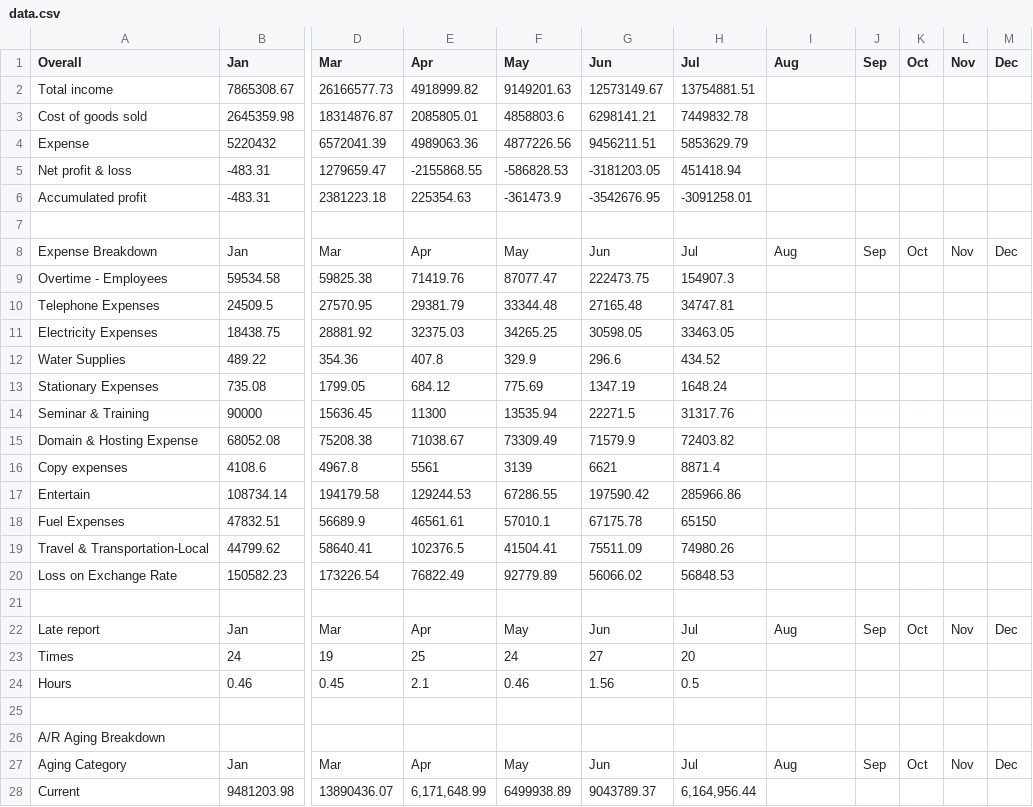
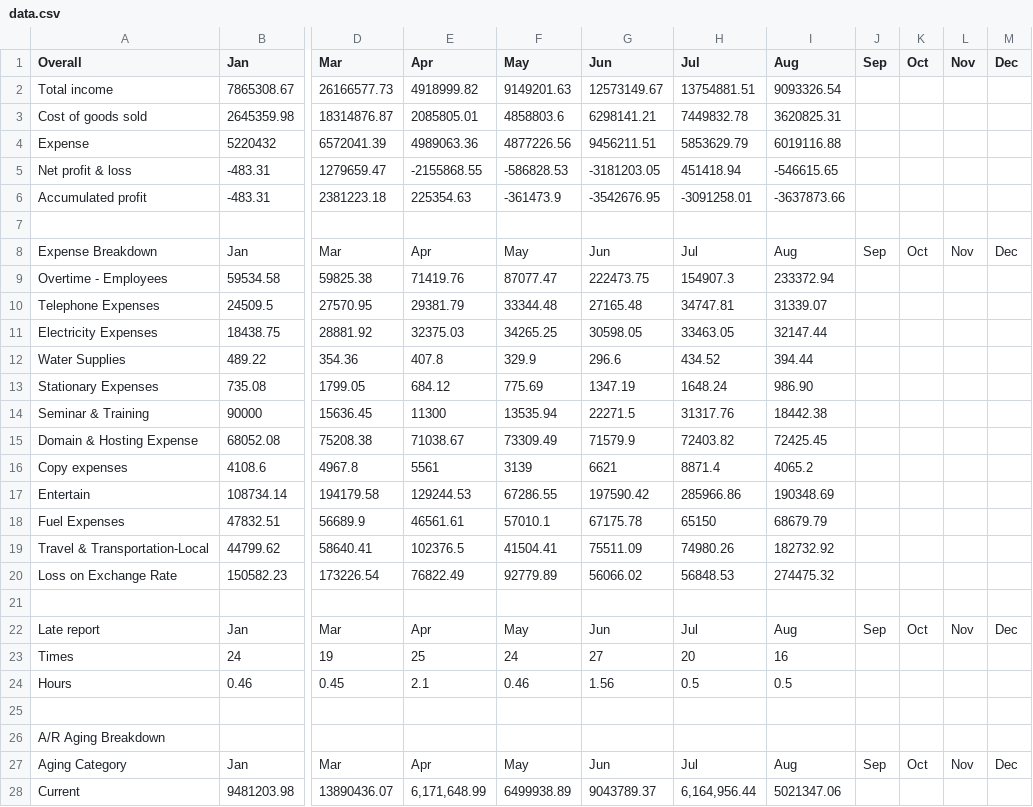
Before and after one commit to housekiploy/company-performance, a CSV file: data.csv, drawn as a sheet; only a part is shown, gaps mark what is left out; the diff covers the shown part only; the diff names each change by its address in the sheet, - before the commit and + after, or states it on an @@ line.

Commit message:
Data of August

```diff
--- a/data.csv
+++ b/data.csv
-I2 (Aug): (empty)
+I2 (Aug): 9093326.54
-I3 (Aug): (empty)
+I3 (Aug): 3620825.31
-I4 (Aug): (empty)
+I4 (Aug): 6019116.88
-I5 (Aug): (empty)
+I5 (Aug): -546615.65
-I6 (Aug): (empty)
+I6 (Aug): -3637873.66
-I9 (Aug): (empty)
+I9 (Aug): 233372.94
-I10 (Aug): (empty)
+I10 (Aug): 31339.07
-I11 (Aug): (empty)
+I11 (Aug): 32147.44
-I12 (Aug): (empty)
+I12 (Aug): 394.44
-I13 (Aug): (empty)
+I13 (Aug): 986.90
-I14 (Aug): (empty)
+I14 (Aug): 18442.38
-I15 (Aug): (empty)
+I15 (Aug): 72425.45
-I16 (Aug): (empty)
+I16 (Aug): 4065.2
-I17 (Aug): (empty)
+I17 (Aug): 190348.69
-I18 (Aug): (empty)
+I18 (Aug): 68679.79
-I19 (Aug): (empty)
+I19 (Aug): 182732.92
-I20 (Aug): (empty)
+I20 (Aug): 274475.32
-I23 (Aug): (empty)
+I23 (Aug): 16
-I24 (Aug): (empty)
+I24 (Aug): 0.5
-I28 (Aug): (empty)
+I28 (Aug): 5021347.06
```
Also changed, not shown: 5 edited cells elsewhere in this file.
